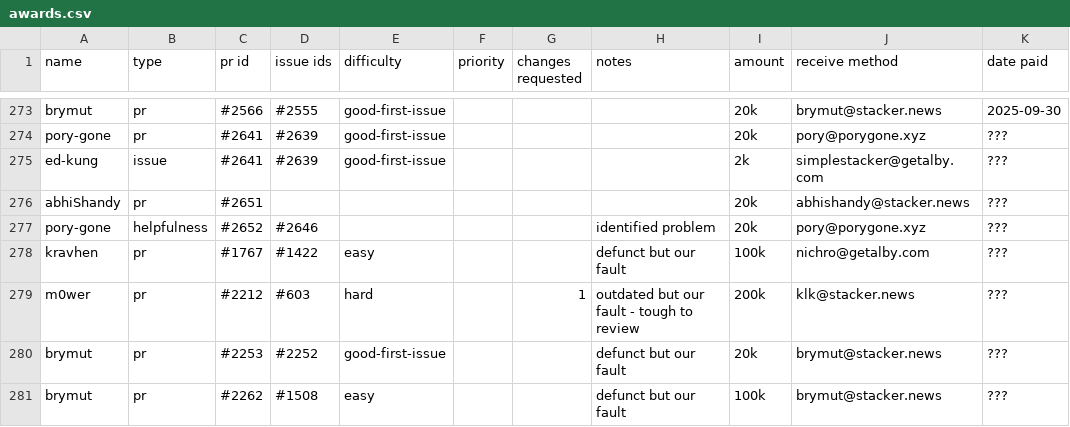
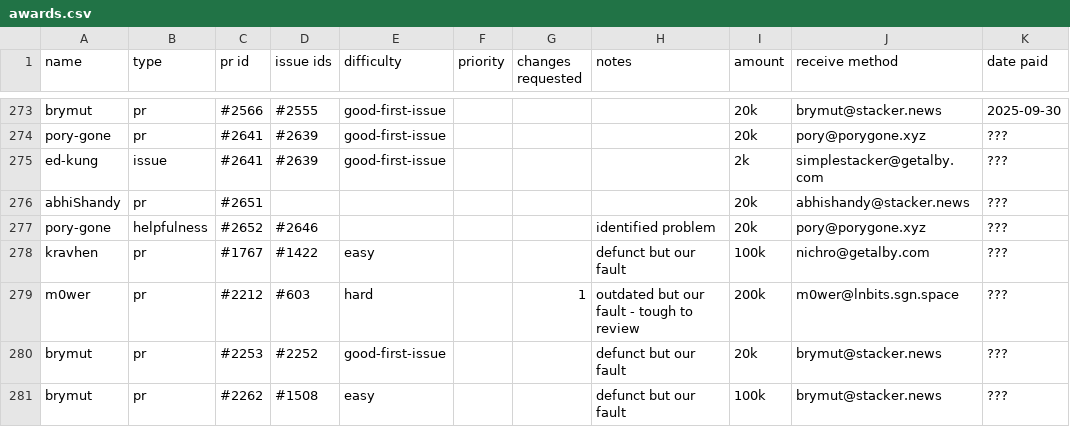
Before and after one commit to stashernews/stasher-news, a CSV file: awards.csv, drawn as a sheet; only a part is shown, gaps mark what is left out.

Commit message:
Update LN address for m0wer in awards.csv (#2670)

```diff
--- a/awards.csv
+++ b/awards.csv
@@ -278,3 +278,3 @@ pory-gone,helpfulness,#2652,#2646,,,,identified problem,20k,pory@porygone.xyz,??
 kravhen,pr,#1767,#1422,easy,,,defunct but our fault,100k,nichro@getalby.com,???
-m0wer,pr,#2212,#603,hard,,1,outdated but our fault - tough to review,200k,klk@stacker.news,???
+m0wer,pr,#2212,#603,hard,,1,outdated but our fault - tough to review,200k,m0wer@lnbits.sgn.space,???
 brymut,pr,#2253,#2252,good-first-issue,,,defunct but our fault,20k,brymut@stacker.news,???
```
